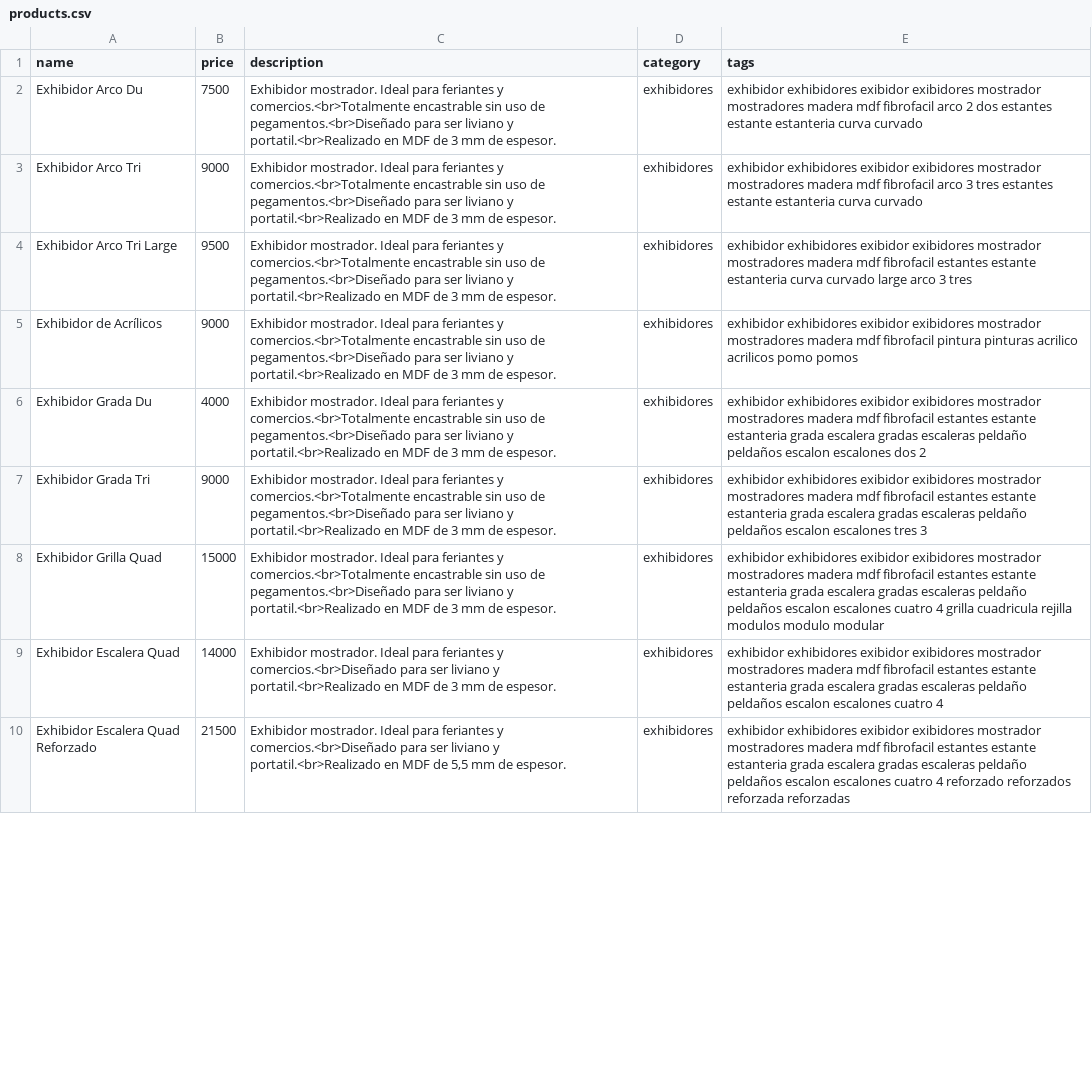
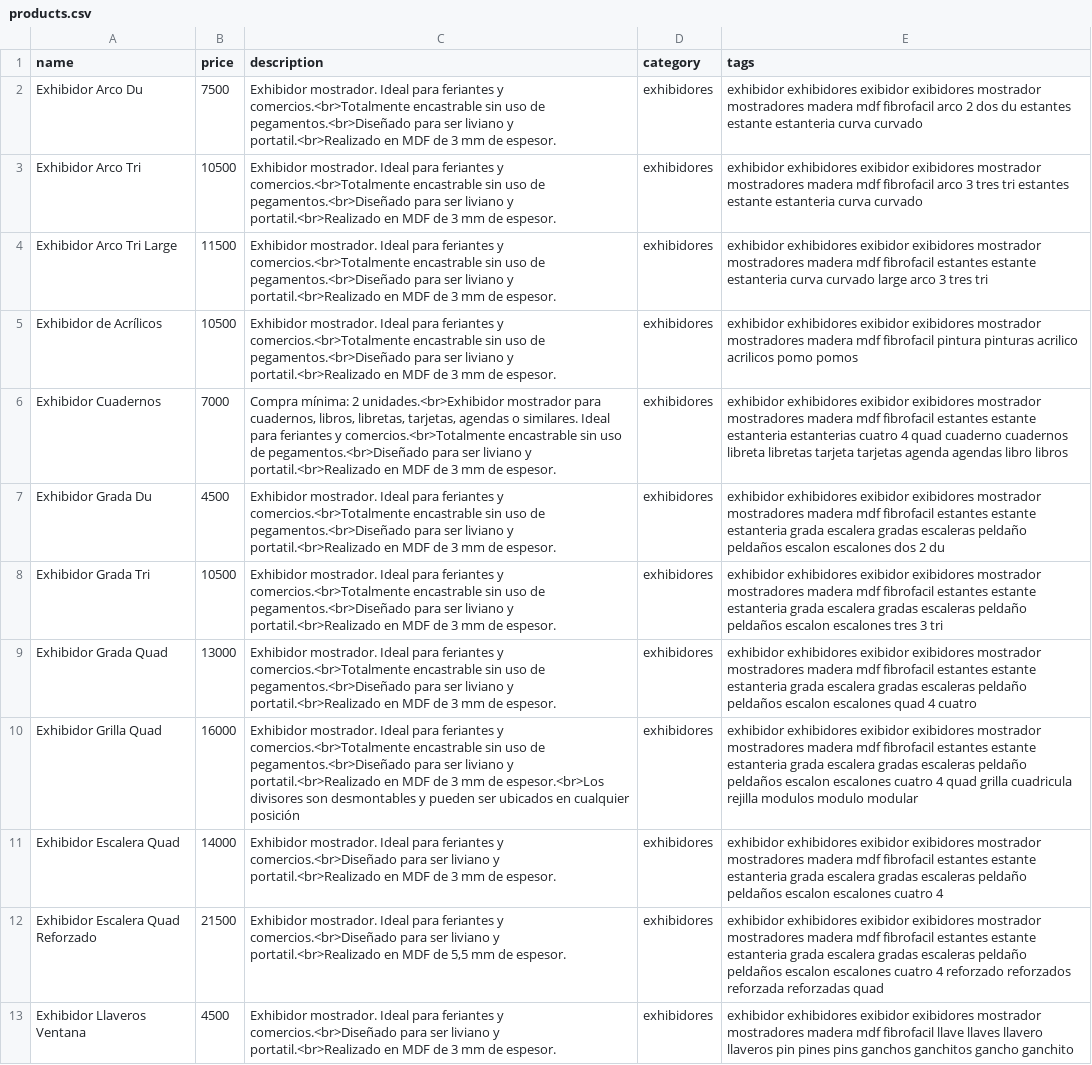
Before and after one commit to ezequielleonzybert/catalog-test, a CSV file: docs/data/products.csv, drawn as a sheet; only a part is shown; addresses are those after the commit; the diff covers the shown part only; the diff names each change by its address in the sheet, - before the commit and + after, or states it on an @@ line.

Commit message:
pricemulti

```diff
--- a/docs/data/products.csv
+++ b/docs/data/products.csv
-E2 (tags): …2 dos estantes estante…
+E2 (tags): …2 dos du estantes estante…
-B3 (price): 9000
+B3 (price): 10500
-E3 (tags): …3 tres estantes estante…
+E3 (tags): …3 tres tri estantes estante…
-B4 (price): 9500
+B4 (price): 11500
-E4 (tags): …3 tres
+E4 (tags): …3 tres tri
-B5 (price): 9000
+B5 (price): 10500
+row 6: Exhibidor Cuadernos | 7000 | Compra mínima: 2 unidades.<br>Exhibidor mostrador para cuadernos, libros, libretas, tarjetas, agendas o similares. Ideal para feriantes y comercios.<br>Totalmente encastrable sin uso de pegamentos.<br>Diseñado para ser liviano y portatil.<br>Realizado en MDF de 3 mm de espesor. | exhibidores | exhibidor exhibidores exibidor exibidores mostrador mostradores madera mdf fibrofacil estantes estante estanteria estanterias cuatro 4 quad cuaderno cuadernos libreta libretas tarjeta tarjetas agenda agendas libro libros
-B7 (price): 4000
+B7 (price): 4500
-E7 (tags): …dos 2
+E7 (tags): …dos 2 du
-B8 (price): 9000
+B8 (price): 10500
-E8 (tags): …tres 3
+E8 (tags): …tres 3 tri
+row 9: Exhibidor Grada Quad | 13000 | Exhibidor mostrador. Ideal para feriantes y comercios.<br>Totalmente encastrable sin uso de pegamentos.<br>Diseñado para ser liviano y portatil.<br>Realizado en MDF de 3 mm de espesor. | exhibidores | exhibidor exhibidores exibidor exibidores mostrador mostradores madera mdf fibrofacil estantes estante estanteria grada escalera gradas escaleras peldaño peldaños escalon escalones quad 4 cuatro
-B10 (price): 15000
+B10 (price): 16000
-C10 (description): …mm de espesor.
+C10 (description): …mm de espesor.<br>Los divisores son desmontables y pueden ser ubicados en cualquier posición
-E10 (tags): …cuatro 4 grilla cuadricula…
+E10 (tags): …cuatro 4 quad grilla cuadricula…
-E12 (tags): …reforzada reforzadas
+E12 (tags): …reforzada reforzadas quad
+row 13: Exhibidor Llaveros Ventana | 4500 | Exhibidor mostrador. Ideal para feriantes y comercios.<br>Diseñado para ser liviano y portatil.<br>Realizado en MDF de 3 mm de espesor. | exhibidores | exhibidor exhibidores exibidor exibidores mostrador mostradores madera mdf fibrofacil llave llaves llavero llaveros pin pines pins ganchos ganchitos gancho ganchito
```
Also changed, not shown: 4 added rows, 1 removed row and 26 edited cells elsewhere in this file, 58 other files.
